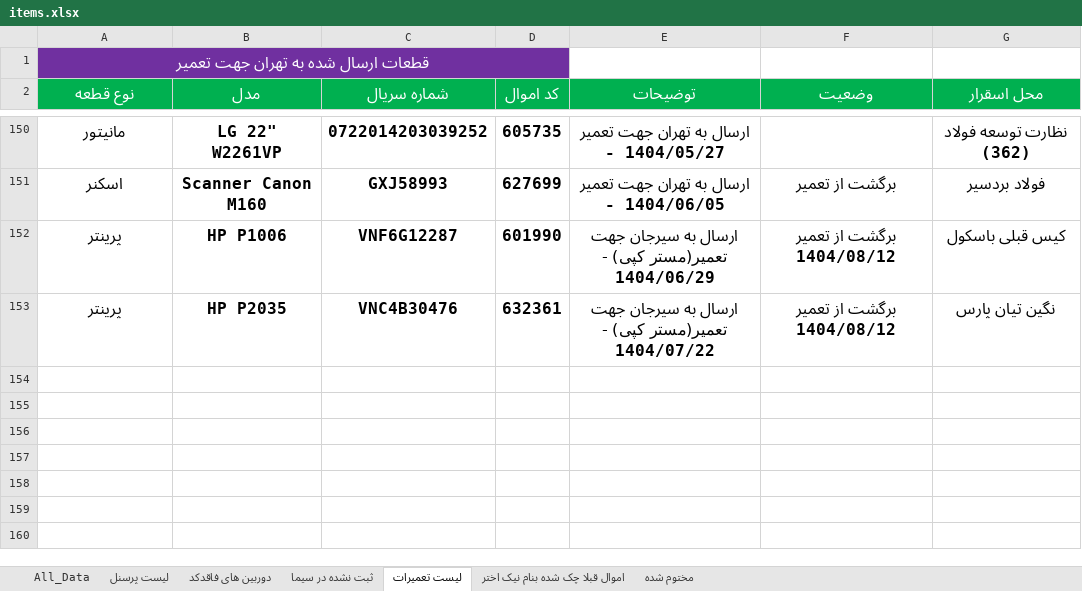
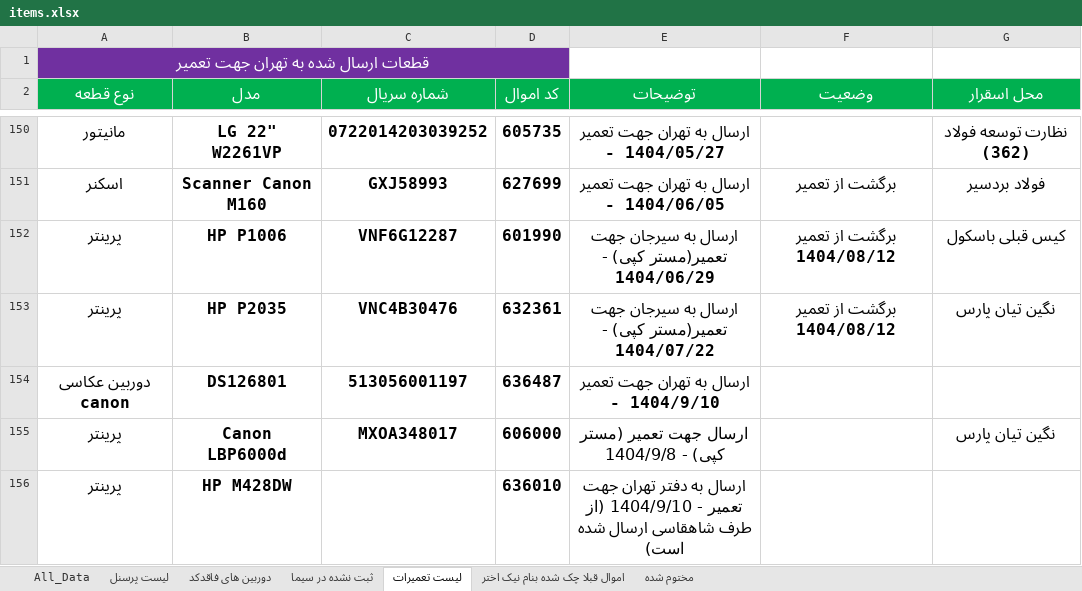
Before and after one commit to Ali-Abbaspour-12/Warehouse, an Excel workbook: data/items.xlsx, sheet لیست تعمیرات, drawn as a sheet; only a part is shown, gaps mark what is left out; values as stored, in another font and other column widths than the file's, no borders; charts and pictures and conditional formats not drawn; the diff names each change by its address in the sheet, - before the commit and + after, or states it on an @@ line.

```diff
--- a/data/items.xlsx (sheet لیست تعمیرات)
+++ b/data/items.xlsx (sheet لیست تعمیرات)
+row 154: دوربین عکاسی canon | DS126801 | 513056001197 | 636487 | ارسال به تهران جهت تعمیر - 1404/9/10
+row 155: پرینتر | Canon LBP6000d | MXOA348017 | 606000 | ارسال جهت تعمیر (مستر کپی) - 1404/9/8 |  | نگین تیان پارس
+row 156: پرینتر | HP M428DW |  | 636010 | ارسال به دفتر تهران جهت تعمیر - 1404/9/10 (از طرف شاهقاسی ارسال شده است)
```
Also changed, not shown: sheet All_Data, sheet لیست پرسنل, formulas that keep their value, uploads/items.xlsx, 7 other files.
